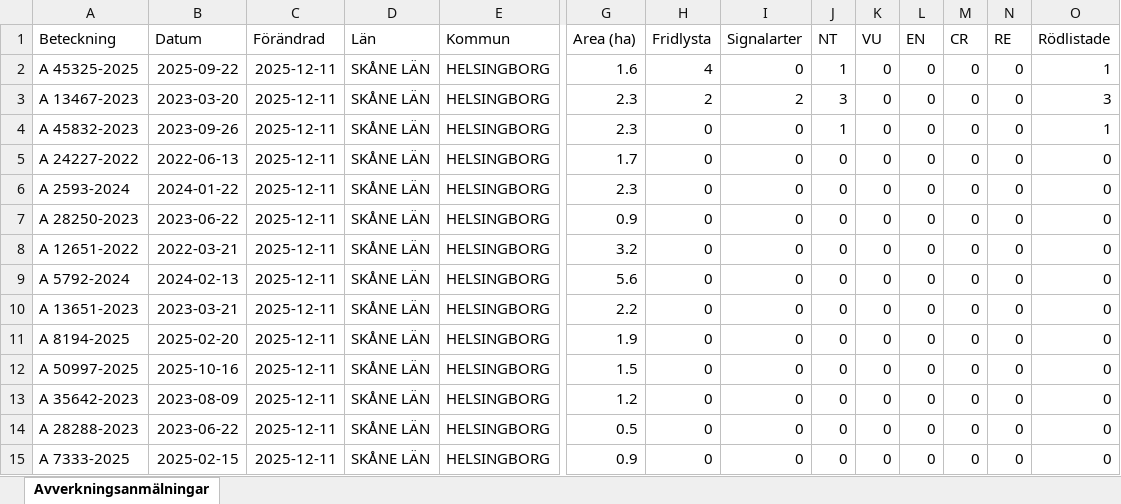
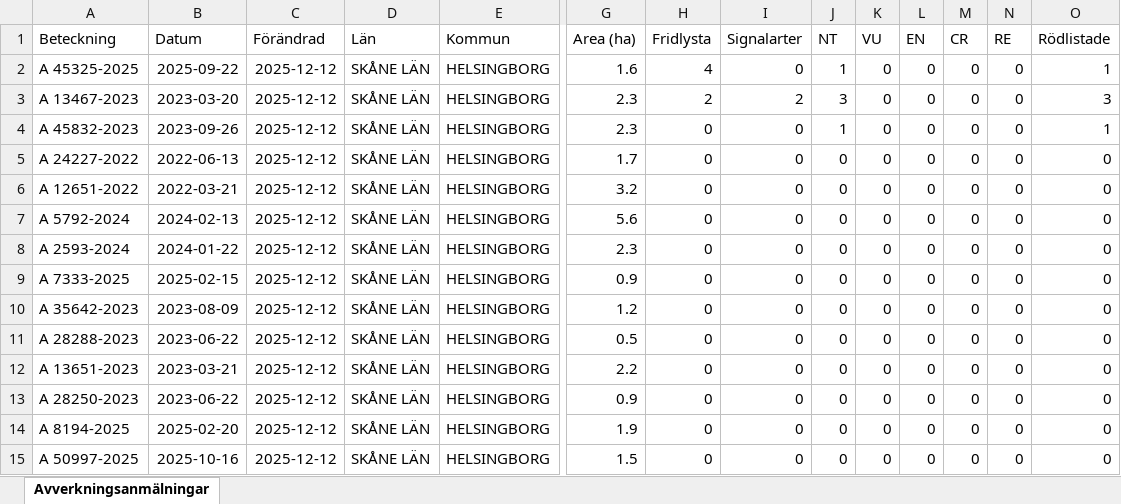
Before and after one commit to klasma/Logging_1283, an Excel workbook: Översikt HELSINGBORG.xlsx, sheet Avverkningsanmälningar, drawn as a sheet; only a part is shown, gaps mark what is left out; values as stored, in another font and other column widths than the file's, no borders; removed rows and columns are numbered as before the commit, all else as after; rows hold the shown columns only; the diff names each change by its address in the sheet, - before the commit and + after, or states it on an @@ line.

```diff
--- a/Översikt HELSINGBORG.xlsx (sheet Avverkningsanmälningar)
+++ b/Översikt HELSINGBORG.xlsx (sheet Avverkningsanmälningar)
-C2:C5 (Förändrad): 2025-12-11
+C2:C5 (Förändrad): 2025-12-12
-row 6: A 2593-2024 | 2024-01-22 | 2025-12-11 | SKÅNE LÄN | HELSINGBORG | 2.3 | 0 | 0 | 0 | 0 | 0 | 0 | 0 | 0
-row 7: A 28250-2023 | 2023-06-22 | 2025-12-11 | SKÅNE LÄN | HELSINGBORG | 0.9 | 0 | 0 | 0 | 0 | 0 | 0 | 0 | 0
-C6:C7 (Förändrad): 2025-12-11
+C6:C7 (Förändrad): 2025-12-12
-row 10: A 13651-2023 | 2023-03-21 | 2025-12-11 | SKÅNE LÄN | HELSINGBORG | 2.2 | 0 | 0 | 0 | 0 | 0 | 0 | 0 | 0
-A8 (Beteckning): A 8194-2025
+A8 (Beteckning): A 2593-2024
-B8 (Datum): 2025-02-20
+B8 (Datum): 2024-01-22
-C8:C11 (Förändrad): 2025-12-11
+C8:C11 (Förändrad): 2025-12-12
-G8 (Area (ha)): 1.9
+G8 (Area (ha)): 2.3
-A9 (Beteckning): A 50997-2025
+A9 (Beteckning): A 7333-2025
-B9 (Datum): 2025-10-16
+B9 (Datum): 2025-02-15
-G9 (Area (ha)): 1.5
+G9 (Area (ha)): 0.9
+row 12: A 13651-2023 | 2023-03-21 | 2025-12-12 | SKÅNE LÄN | HELSINGBORG | 2.2 | 0 | 0 | 0 | 0 | 0 | 0 | 0 | 0
-A13 (Beteckning): A 7333-2025
+A13 (Beteckning): A 28250-2023
-B13 (Datum): 2025-02-15
+B13 (Datum): 2023-06-22
-C13 (Förändrad): 2025-12-11
+C13 (Förändrad): 2025-12-12
+row 14: A 8194-2025 | 2025-02-20 | 2025-12-12 | SKÅNE LÄN | HELSINGBORG | 1.9 | 0 | 0 | 0 | 0 | 0 | 0 | 0 | 0
+row 15: A 50997-2025 | 2025-10-16 | 2025-12-12 | SKÅNE LÄN | HELSINGBORG | 1.5 | 0 | 0 | 0 | 0 | 0 | 0 | 0 | 0
```
Also changed, not shown: artfynd/A 13467-2023 artfynd.xlsx, artfynd/A 45325-2025 artfynd.xlsx, 15 other files.
